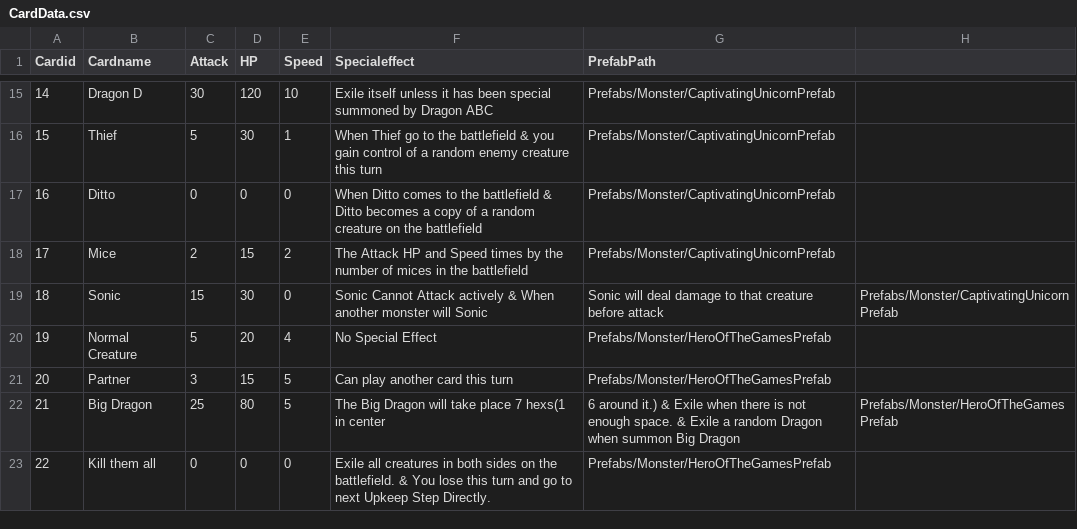
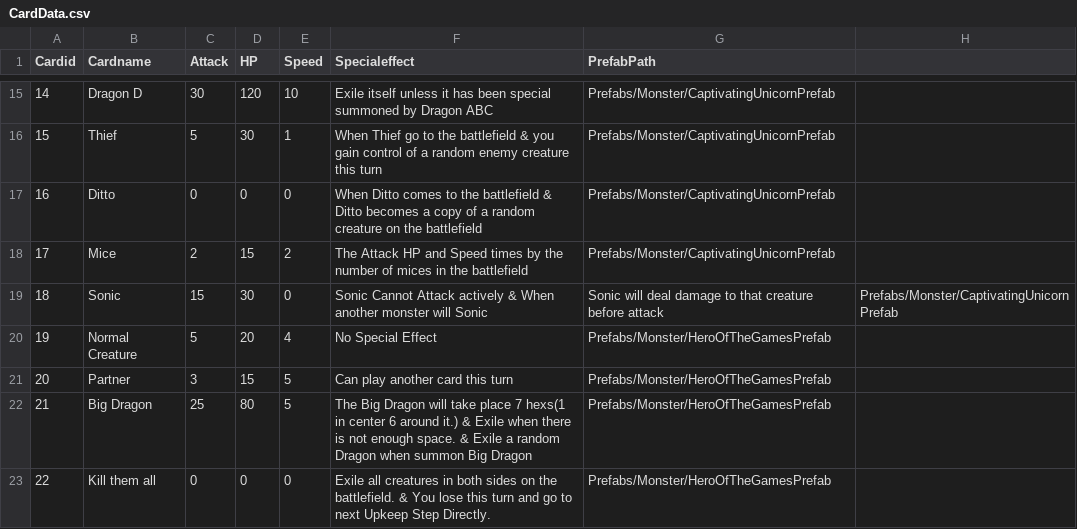
Before and after one commit to adityasamant/magic_card, a CSV file: Assets/Project/Data/CardData.csv, drawn as a sheet; only a part is shown, gaps mark what is left out.

```diff
--- a/Assets/Project/Data/CardData.csv
+++ b/Assets/Project/Data/CardData.csv
@@ -21,3 +21,3 @@ Cardid,Cardname,Attack,HP,Speed,Specialeffect,PrefabPath
 20,Partner,3,15,5,Can play another card this turn,Prefabs/Monster/HeroOfTheGamesPrefab
-21,Big Dragon,25,80,5,The Big Dragon will take place 7 hexs(1 in center, 6 around it.) & Exile when there is not enough space. & Exile a random Dragon when summon Big Dragon,Prefabs/Monster/HeroOfTheGamesPrefab
+21,Big Dragon,25,80,5,The Big Dragon will take place 7 hexs(1 in center 6 around it.) & Exile when there is not enough space. & Exile a random Dragon when summon Big Dragon,Prefabs/Monster/HeroOfTheGamesPrefab
 22,Kill them all,0,0,0,Exile all creatures in both sides on the battlefield. & You lose this turn and go to next Upkeep Step Directly.,Prefabs/Monster/HeroOfTheGamesPrefab
```
Also changed, not shown: 6 other files.
